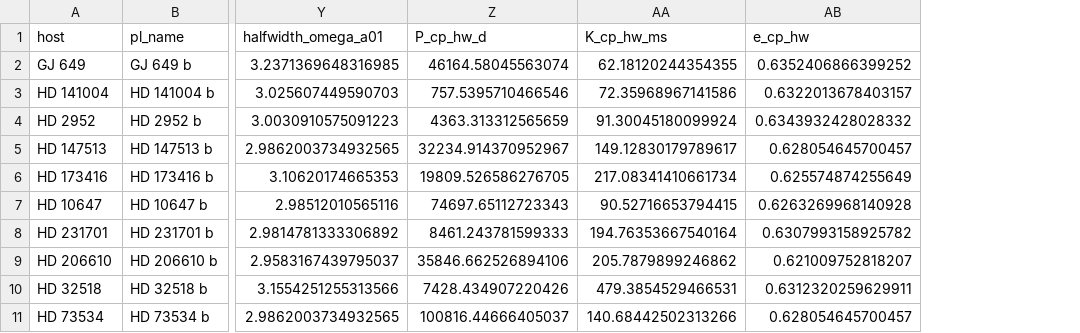
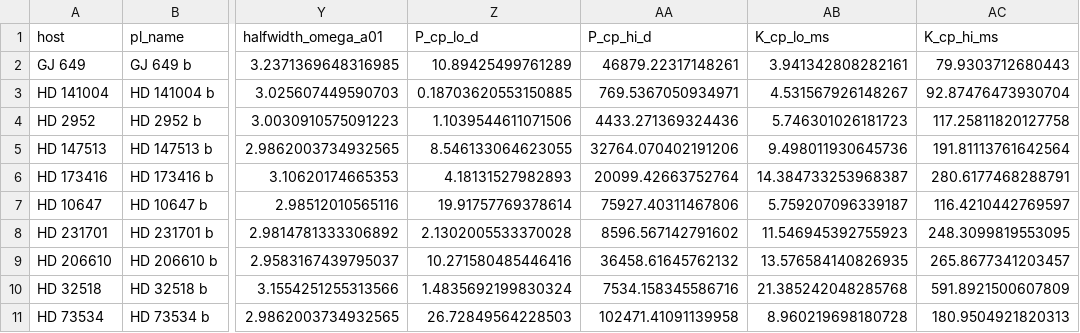
Before and after one commit to George-Pulickan/rv-ml, a CSV file: figures/paper/earthlike_top10.csv, drawn as a sheet; only a part is shown, gaps mark what is left out; removed rows and columns are numbered as before the commit, all else as after; the diff names each change by its address in the sheet, - before the commit and + after, or states it on an @@ line.

Commit message:
fix earthlike table: math-mode-safe tex + honest CP bounds
The generated .tex did not compile: _fmt_num emitted `\times` and `^{}`
outside math mode (9 of 10 rows), so LaTeX hit "Missing $ inserted".

Also, the "physical CP half-width" center*(10^hw - 1) is only the upper
side of a log10-symmetric region. Printed as +-, it implied lower bounds
like 714.64 - 46164.6 d (negative periods). The region is
[x*10^-hw, x*10^+hw]; P/K predictions go back to +- dex in the table, and
the CSV now carries explicit P_cp_lo_d/P_cp_hi_d/K_cp_lo_ms/K_cp_hi_ms.

Dropped e_cp_hw (duplicated halfwidth_e_a01). Tex rendering extracted to
render_earthlike_tex(rows) so the table can be re-rendered from the CSV
without the gitignored MLP checkpoint.

Model predictions are unchanged - all 26 shared CSV columns are identical
to the previous commit.

```diff
--- a/figures/paper/earthlike_top10.csv
+++ b/figures/paper/earthlike_top10.csv
-column Z (P_cp_hw_d), rows 2-11: 46164.58045563074 | 757.5395710466546 | 4363.313312565659 | 32234.914370952967 | 19809.526586276705 | 74697.65112723343 | 8461.243781599333 | 35846.662526894106 | 7428.434907220426 | 100816.44666405037
-column AA (K_cp_hw_ms), rows 2-11: 62.18120244354355 | 72.35968967141586 | 91.30045180099924 | 149.12830179789617 | 217.08341410661734 | 90.52716653794415 | 194.76353667540164 | 205.7879899246862 | 479.3854529466531 | 140.68442502313266
-column AB (e_cp_hw), rows 2-11: 0.6352406866399252 | 0.6322013678403157 | 0.6343932428028332 | 0.628054645700457 | 0.625574874255649 | 0.6263269968140928 | 0.6307993158925782 | 0.621009752818207 | 0.6312320259629911 | 0.628054645700457
+column Z (P_cp_lo_d), rows 2-11: 10.89425499761289 | 0.18703620553150885 | 1.1039544611071506 | 8.546133064623055 | 4.18131527982893 | 19.91757769378614 | 2.1302005533370028 | 10.271580485446416 | 1.4835692199830324 | 26.72849564228503
+column AA (P_cp_hi_d), rows 2-11: 46879.22317148261 | 769.5367050934971 | 4433.271369324436 | 32764.070402191206 | 20099.42663752764 | 75927.40311467806 | 8596.567142791602 | 36458.61645762132 | 7534.158345586716 | 102471.41091139958
+column AB (K_cp_lo_ms), rows 2-11: 3.941342808282161 | 4.531567926148267 | 5.746301026181723 | 9.498011930645736 | 14.384733253968387 | 5.759207096339187 | 11.546945392755923 | 13.576584140826935 | 21.385242048285768 | 8.960219698180728
+column AC (K_cp_hi_ms), rows 2-11: 79.9303712680443 | 92.87476473930704 | 117.25811820127758 | 191.81113761642564 | 280.6177468288791 | 116.4210442769597 | 248.3099819553095 | 265.8677341203457 | 591.8921500607809 | 180.9504921820313
```
Also changed, not shown: 2 other files.
